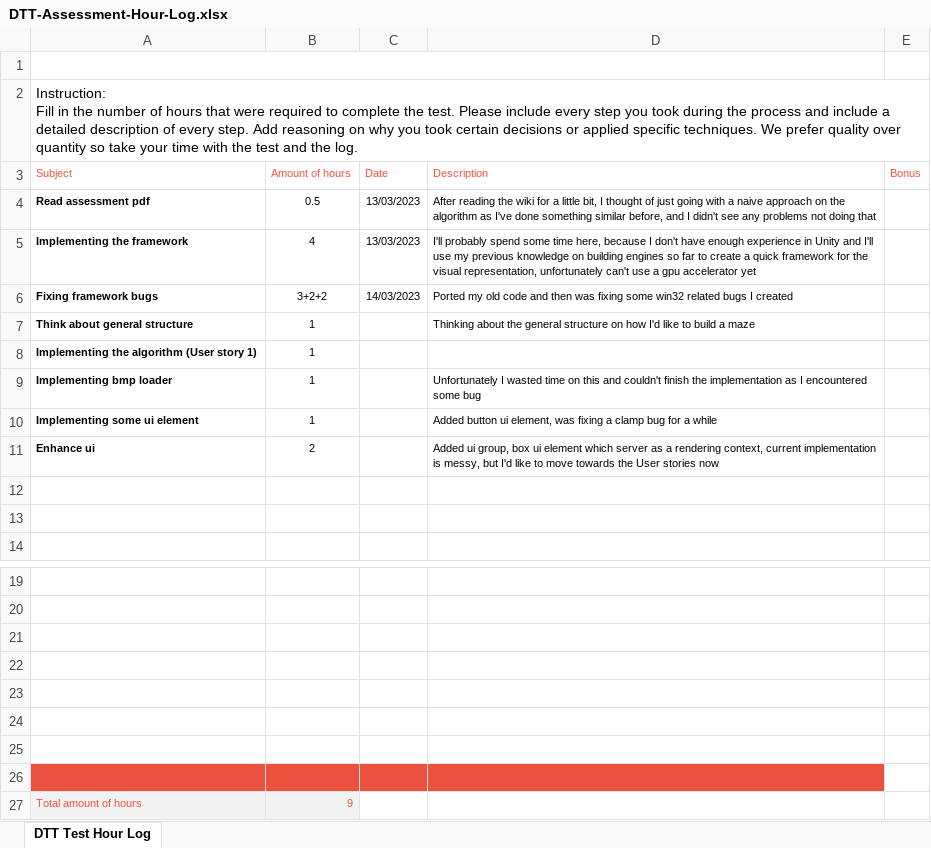
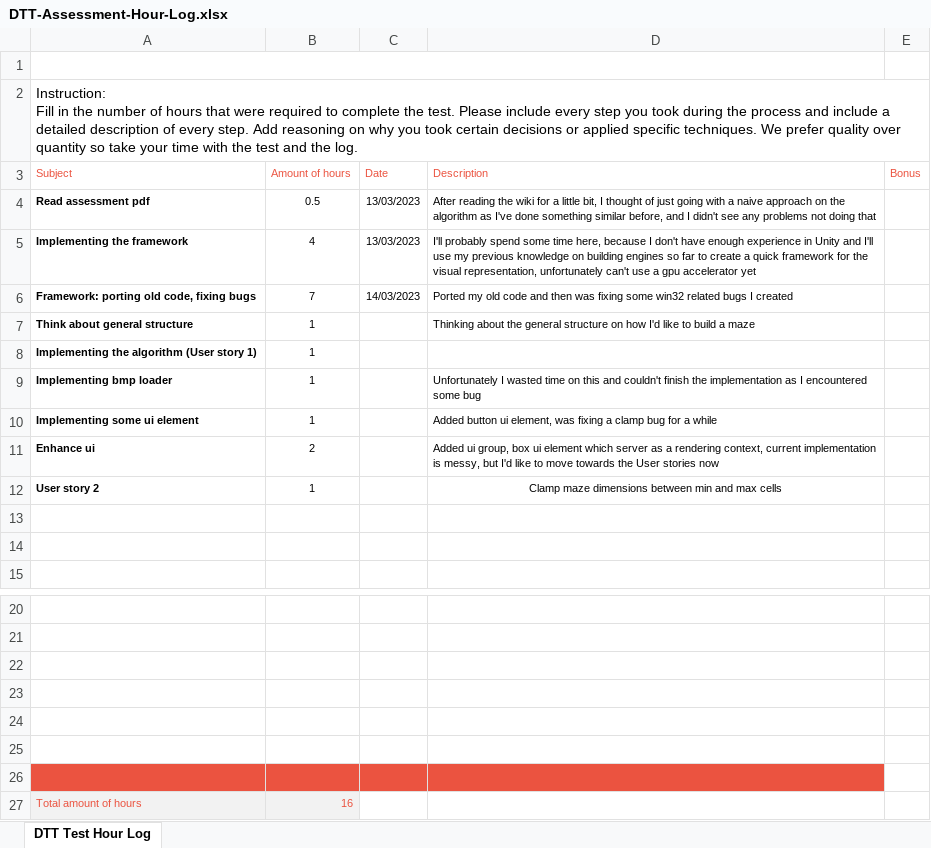
Before and after one commit to Gilqamesh/Maze, an Excel workbook: DTT-Assessment-Hour-Log.xlsx, sheet DTT Test Hour Log, drawn as a sheet; only a part is shown, gaps mark what is left out; values as stored, in another font and other column widths than the file's, no borders; charts and pictures not drawn; removed rows and columns are numbered as before the commit, all else as after; the diff names each change by its address in the sheet, - before the commit and + after, or states it on an @@ line.

Commit message:
Modify hour-log

```diff
--- a/DTT-Assessment-Hour-Log.xlsx (sheet DTT Test Hour Log)
+++ b/DTT-Assessment-Hour-Log.xlsx (sheet DTT Test Hour Log)
-A6 (Subject): Fixing framework bugs
+A6 (Subject): Framework: porting old code, fixing bugs
-B6 (Amount of hours): 3+2+2
+B6 (Amount of hours): 7
+row 12: User story 2 | 1 |  | Clamp maze dimensions between min and max cells
-A26:D26 fill: none
+A26:D26 fill: #EB5340
-row 26: (empty)
-B27 (Amount of hours): 9
+B27 (Amount of hours): 16
```
